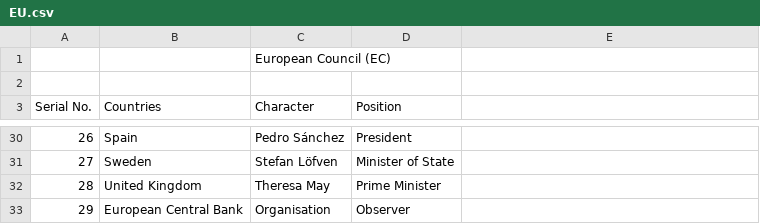
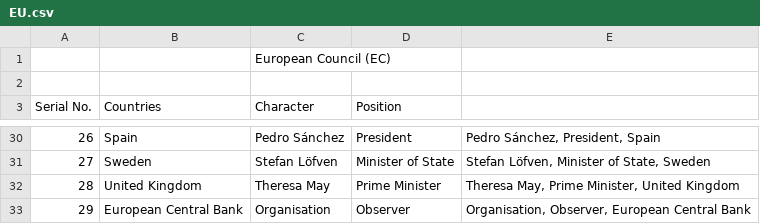
Before and after one commit to dwij2812/vitcmun, a CSV file: 2019_Matrices/EU.csv, drawn as a sheet; only a part is shown, gaps mark what is left out; the diff covers the shown part only.

```diff
--- a/2019_Matrices/EU.csv
+++ b/2019_Matrices/EU.csv
@@ -30,4 +30,4 @@ Serial No.,Countries,Character,Position,
-26,Spain,Pedro Sánchez,President,
-27,Sweden,Stefan Löfven,Minister of State,
-28,United Kingdom,Theresa May,Prime Minister,
-29,European Central Bank,Organisation,Observer,
+26,Spain,Pedro Sánchez,President,"Pedro Sánchez, President, Spain"
+27,Sweden,Stefan Löfven,Minister of State,"Stefan Löfven, Minister of State, Sweden"
+28,United Kingdom,Theresa May,Prime Minister,"Theresa May, Prime Minister, United Kingdom"
+29,European Central Bank,Organisation,Observer,"Organisation, Observer, European Central Bank"
```
Also changed, not shown: 25 edited cells elsewhere in this file, 2019_Matrices/DISEC.csv, 2 other files.
